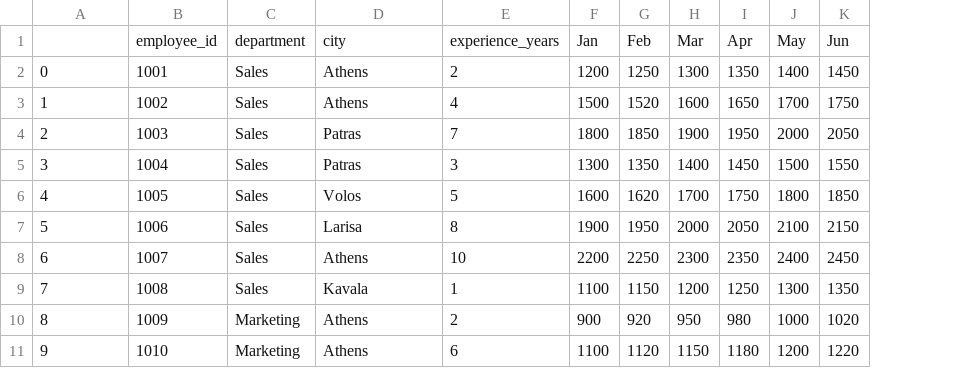
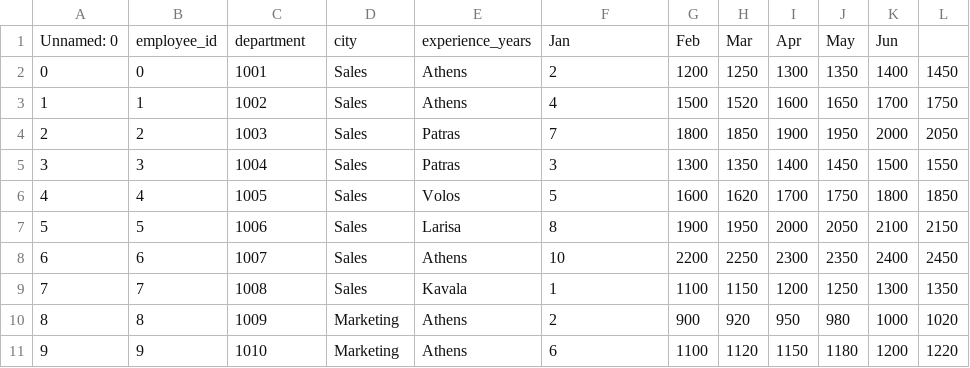
Before and after one commit to KonTzio/TechPro_DataScience, a CSV file: sales.csv, drawn as a sheet; only a part is shown; removed rows and columns are numbered as before the commit, all else as after; the diff names each change by its address in the sheet, - before the commit and + after, or states it on an @@ line.

Commit message:
Add files via upload

```diff
--- a/sales.csv
+++ b/sales.csv
+column B, rows 2-11: 0 | 1 | 2 | 3 | 4 | 5 | 6 | 7 | 8 | 9
-row 1:  | employee_id | department | city | experience_years | Jan | Feb | Mar | Apr | May | Jun
+row 1: Unnamed: 0 | employee_id | department | city | experience_years | Jan | Feb | Mar | Apr | May | Jun
```
